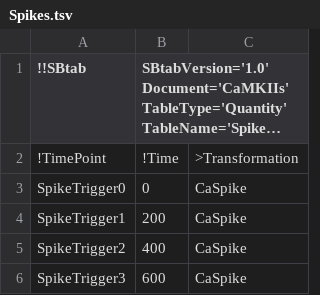
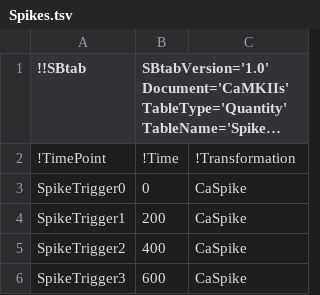
Before and after one commit to icpm-kth/uqsa, a TSV file: inst/extdata/CaMKII/Spikes.tsv, drawn as a sheet; long unchanged cells end in …; the diff names each change by its address in the sheet, - before the commit and + after, or states it on an @@ line.

Commit message:
updated all model files; CaMKIIs simulation crashes every time (division by 0); reason unknown.

```diff
--- a/inst/extdata/CaMKII/Spikes.tsv
+++ b/inst/extdata/CaMKII/Spikes.tsv
-C2: >Transformation
+C2: !Transformation
```
Also changed, not shown: 4 other files.
